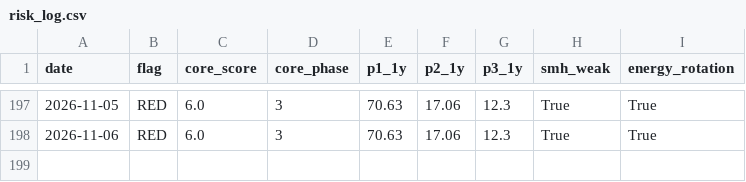
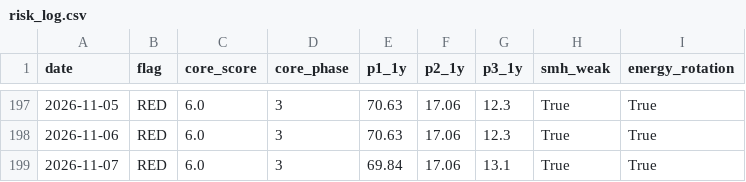
Before and after one commit to calinardeleanu88/macro-risk-monitor-ca, a CSV file: risk_log.csv, drawn as a sheet; only a part is shown, gaps mark what is left out; the diff names each change by its address in the sheet, - before the commit and + after, or states it on an @@ line.

```diff
--- a/risk_log.csv
+++ b/risk_log.csv
+row 199: 2026-11-07 | RED | 6.0 | 3 | 69.84 | 17.06 | 13.1 | True | True
```
Also changed, not shown: 2 other files.
